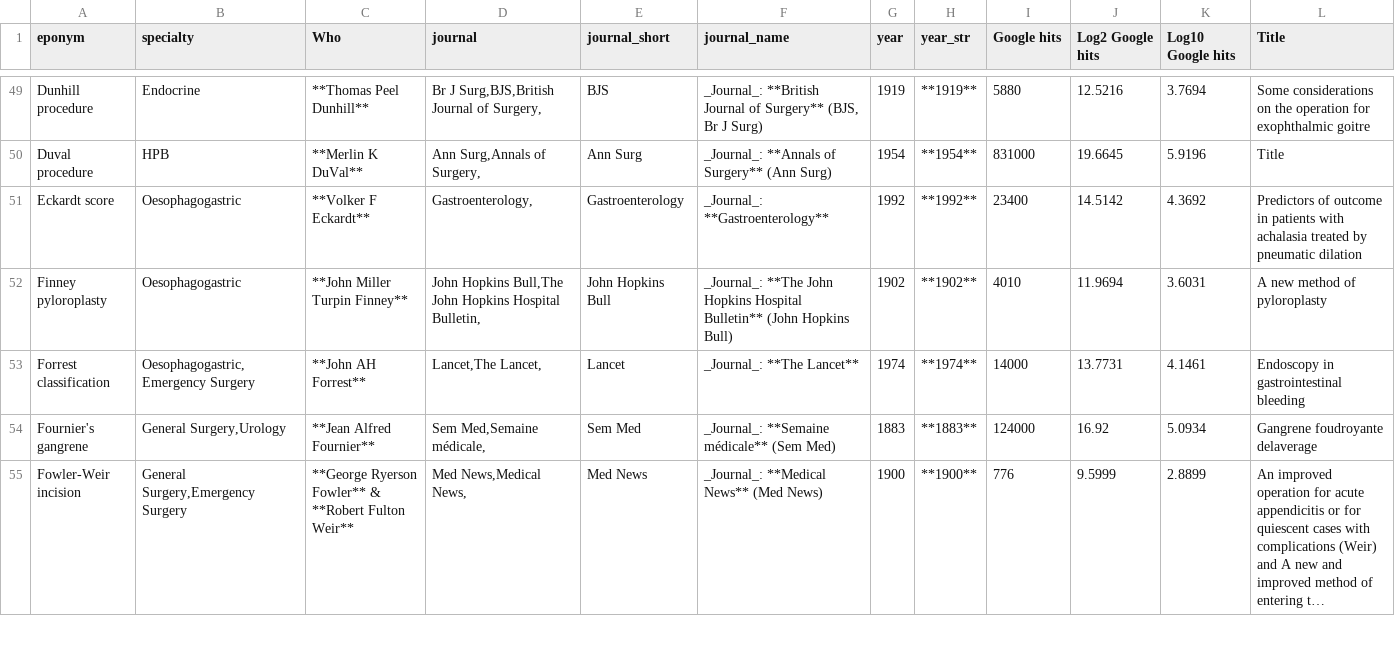
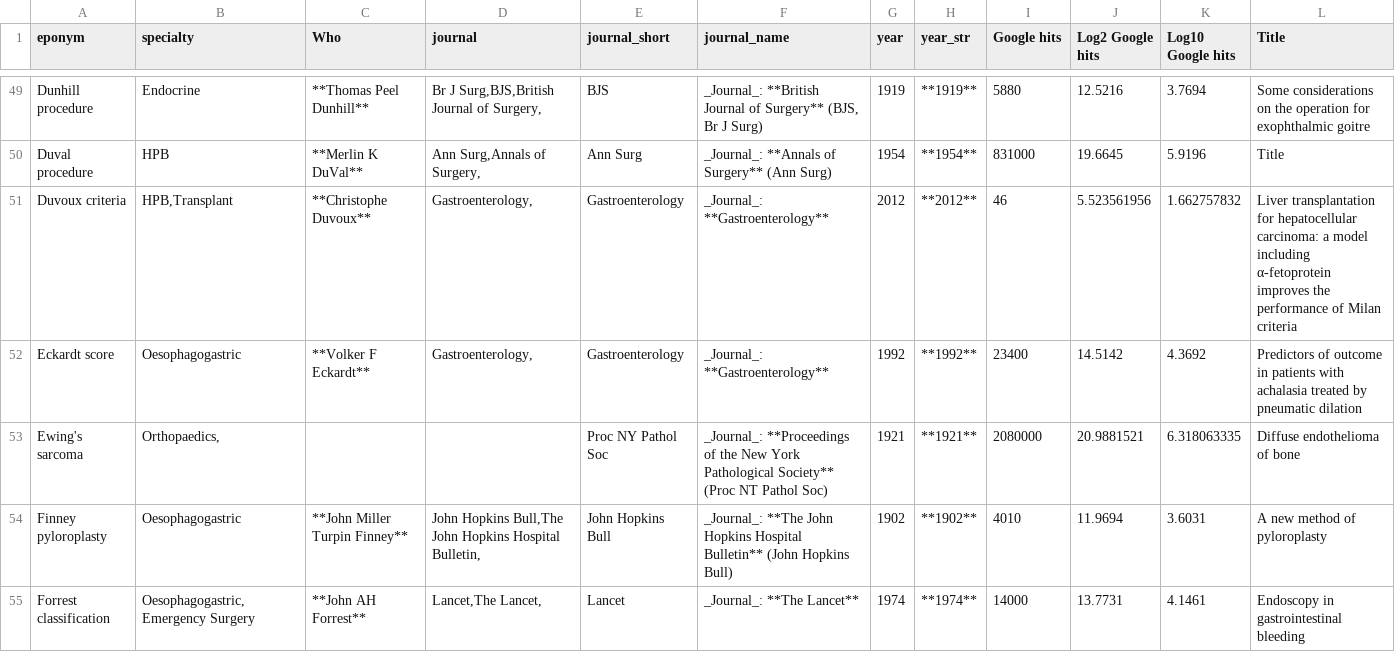
Before and after one commit to HayesAJ83/SurgicalEps_01, a CSV file: Eponyms4python_Lite4Journals.csv, drawn as a sheet; only a part is shown, gaps mark what is left out; the shorter side is filled out with more unchanged rows; long unchanged cells end in ….

```diff
--- a/Eponyms4python_Lite4Journals.csv
+++ b/Eponyms4python_Lite4Journals.csv
@@ -50,3 +50,5 @@ Dunhill procedure,Endocrine,**Thomas Peel Dunhill**,"Br J Surg,BJS,British Journ
 Duval procedure,HPB,**Merlin K DuVal**,"Ann Surg,Annals of Surgery,",Ann Surg,_Journal_: **Annals of Surgery** (Ann Surg),1954,**1954**,831000,19.6645,5.9196,Title
+Duvoux criteria,"HPB,Transplant",**Christophe Duvoux**,"Gastroenterology,",Gastroenterology,_Journal_: **Gastroenterology**,2012,**2012**,46,5.523561956,1.662757832,Liver transplantation for hepatocellular carcinoma: a model including α-fetoprotein improves the performance of Milan criteria
 Eckardt score,Oesophagogastric,**Volker F Eckardt**,"Gastroenterology,",Gastroenterology,_Journal_: **Gastroenterology**,1992,**1992**,23400,14.5142,4.3692,Predictors of outcome in patients with achalasia treated by pneumatic dilation
+Ewing's sarcoma,"Orthopaedics,",,,Proc NY Pathol Soc,_Journal_: **Proceedings of the New York Pathological Society** (Proc NT Pathol Soc),1921,**1921**,2080000,20.9881521,6.318063335,Diffuse endothelioma of bone
 Finney pyloroplasty,Oesophagogastric,**John Miller Turpin Finney**,"John Hopkins Bull,The John Hopkins Hospital Bulletin,",John Hopkins Bull,_Journal_: **The John Hopkins Hospital Bulletin** (John Hopkins Bull),1902,**1902**,4010,11.9694,3.6031,A new method of pyloroplasty
```
Also changed, not shown: Eponyms4python_Lite.csv.
